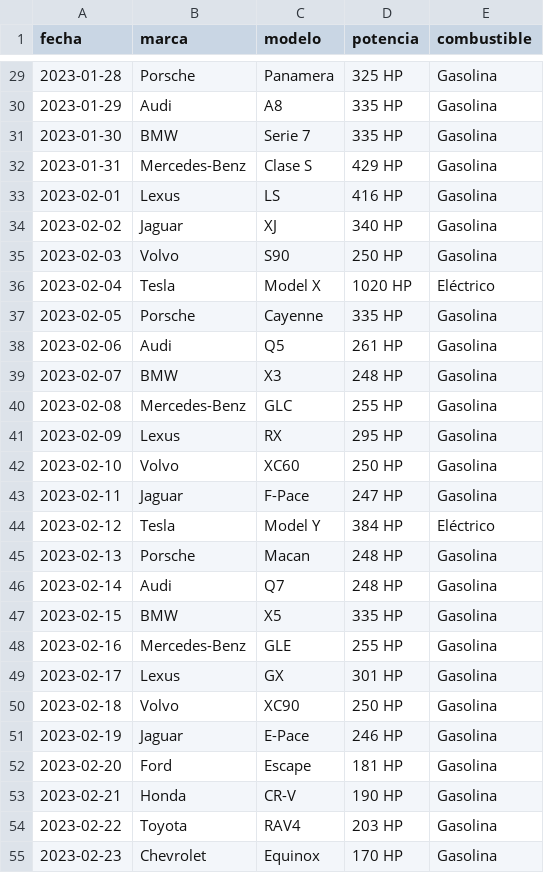
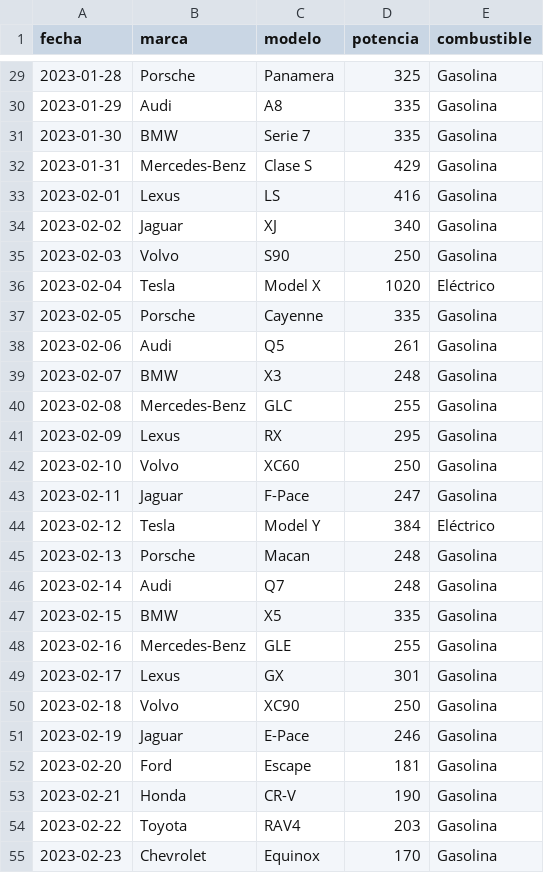
Before and after one commit to javitorres/GenericCross, a CSV file: public/data/cars.csv, drawn as a sheet; only a part is shown, gaps mark what is left out; the diff covers the shown part only.

```diff
--- a/public/data/cars.csv
+++ b/public/data/cars.csv
@@ -29,27 +29,27 @@ fecha,marca,modelo,potencia,combustible
-2023-01-28,Porsche,Panamera,325 HP,Gasolina
-2023-01-29,Audi,A8,335 HP,Gasolina
-2023-01-30,BMW,Serie 7,335 HP,Gasolina
-2023-01-31,Mercedes-Benz,Clase S,429 HP,Gasolina
-2023-02-01,Lexus,LS,416 HP,Gasolina
-2023-02-02,Jaguar,XJ,340 HP,Gasolina
-2023-02-03,Volvo,S90,250 HP,Gasolina
-2023-02-04,Tesla,Model X,1020 HP,Eléctrico
-2023-02-05,Porsche,Cayenne,335 HP,Gasolina
-2023-02-06,Audi,Q5,261 HP,Gasolina
-2023-02-07,BMW,X3,248 HP,Gasolina
-2023-02-08,Mercedes-Benz,GLC,255 HP,Gasolina
-2023-02-09,Lexus,RX,295 HP,Gasolina
-2023-02-10,Volvo,XC60,250 HP,Gasolina
-2023-02-11,Jaguar,F-Pace,247 HP,Gasolina
-2023-02-12,Tesla,Model Y,384 HP,Eléctrico
-2023-02-13,Porsche,Macan,248 HP,Gasolina
-2023-02-14,Audi,Q7,248 HP,Gasolina
-2023-02-15,BMW,X5,335 HP,Gasolina
-2023-02-16,Mercedes-Benz,GLE,255 HP,Gasolina
-2023-02-17,Lexus,GX,301 HP,Gasolina
-2023-02-18,Volvo,XC90,250 HP,Gasolina
-2023-02-19,Jaguar,E-Pace,246 HP,Gasolina
-2023-02-20,Ford,Escape,181 HP,Gasolina
-2023-02-21,Honda,CR-V,190 HP,Gasolina
-2023-02-22,Toyota,RAV4,203 HP,Gasolina
-2023-02-23,Chevrolet,Equinox,170 HP,Gasolina
+2023-01-28,Porsche,Panamera,325,Gasolina
+2023-01-29,Audi,A8,335,Gasolina
+2023-01-30,BMW,Serie 7,335,Gasolina
+2023-01-31,Mercedes-Benz,Clase S,429,Gasolina
+2023-02-01,Lexus,LS,416,Gasolina
+2023-02-02,Jaguar,XJ,340,Gasolina
+2023-02-03,Volvo,S90,250,Gasolina
+2023-02-04,Tesla,Model X,1020,Eléctrico
+2023-02-05,Porsche,Cayenne,335,Gasolina
+2023-02-06,Audi,Q5,261,Gasolina
+2023-02-07,BMW,X3,248,Gasolina
+2023-02-08,Mercedes-Benz,GLC,255,Gasolina
+2023-02-09,Lexus,RX,295,Gasolina
+2023-02-10,Volvo,XC60,250,Gasolina
+2023-02-11,Jaguar,F-Pace,247,Gasolina
+2023-02-12,Tesla,Model Y,384,Eléctrico
+2023-02-13,Porsche,Macan,248,Gasolina
+2023-02-14,Audi,Q7,248,Gasolina
+2023-02-15,BMW,X5,335,Gasolina
+2023-02-16,Mercedes-Benz,GLE,255,Gasolina
+2023-02-17,Lexus,GX,301,Gasolina
+2023-02-18,Volvo,XC90,250,Gasolina
+2023-02-19,Jaguar,E-Pace,246,Gasolina
+2023-02-20,Ford,Escape,181,Gasolina
+2023-02-21,Honda,CR-V,190,Gasolina
+2023-02-22,Toyota,RAV4,203,Gasolina
+2023-02-23,Chevrolet,Equinox,170,Gasolina
```
Also changed, not shown: 29 edited cells elsewhere in this file, 2 other files.
